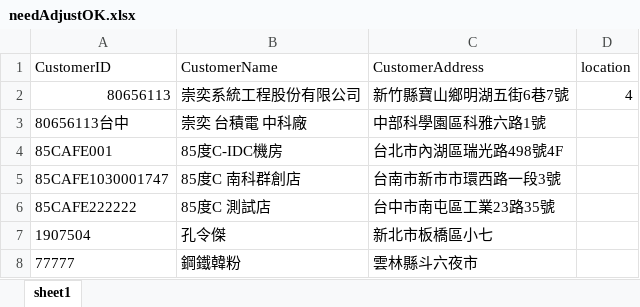
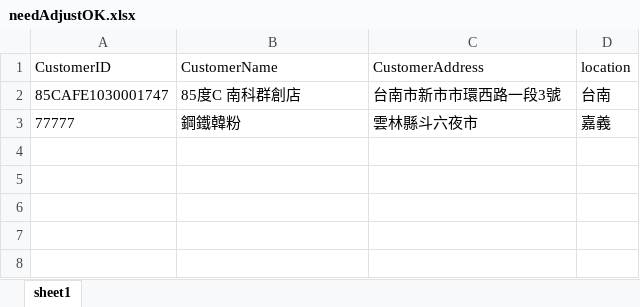
Before and after one commit to chunfu/nec-backend, an Excel workbook: needAdjustOK.xlsx, sheet sheet1, drawn as a sheet; values as stored, in another font and other column widths than the file's, no borders; removed rows and columns are numbered as before the commit, all else as after; the diff names each change by its address in the sheet, - before the commit and + after, or states it on an @@ line.

```diff
--- a/needAdjustOK.xlsx (sheet sheet1)
+++ b/needAdjustOK.xlsx (sheet sheet1)
-row 2: 80656113 | 崇奕系統工程股份有限公司 | 新竹縣寶山鄉明湖五街6巷7號 | 4
-row 3: 80656113台中 | 崇奕 台積電 中科廠 | 中部科學園區科雅六路1號
-row 4: 85CAFE001 | 85度C-IDC機房 | 台北市內湖區瑞光路498號4F
-D2 (location): (empty)
+D2 (location): 台南
-row 6: 85CAFE222222 | 85度C 測試店 | 台中市南屯區工業23路35號
-row 7: 1907504 | 孔令傑 | 新北市板橋區小七
-D3 (location): (empty)
+D3 (location): 嘉義
```
Also changed, not shown: expectedCalls.xlsx, historyCalls.xlsx, 13 other files.
